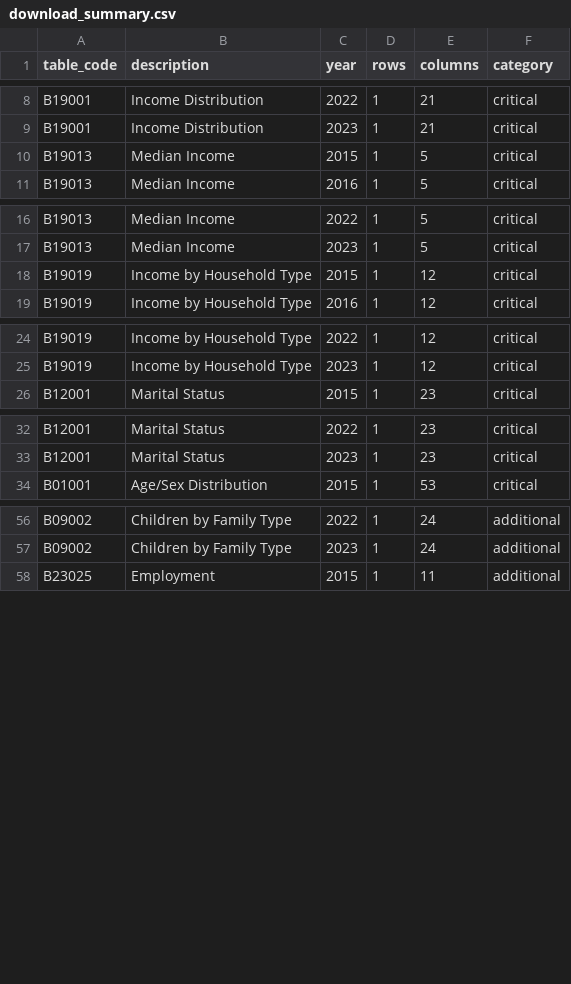
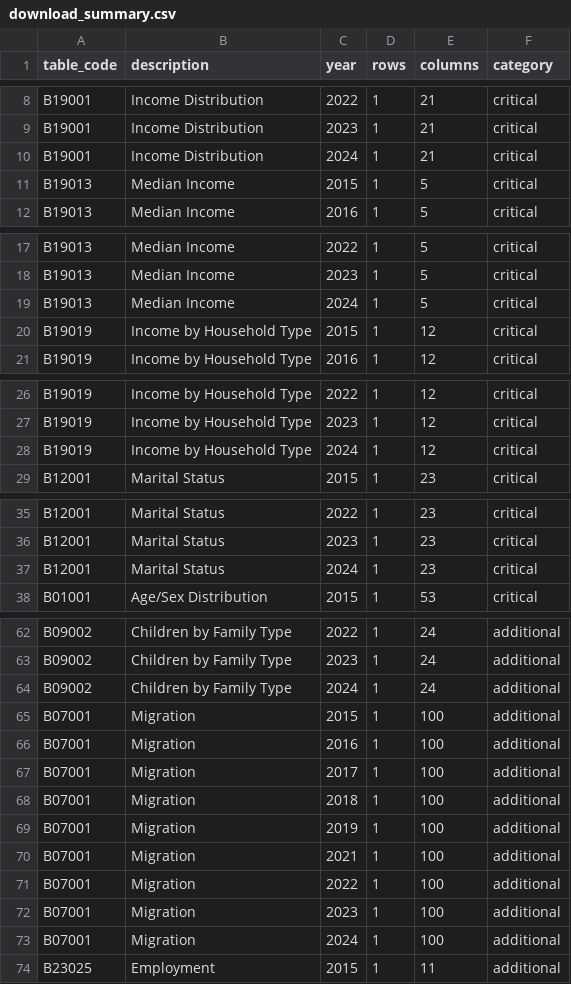
Before and after one commit to dtomkatsu/ctc-and-eitc, a CSV file: data/raw/acs_1yr/metadata/download_summary.csv, drawn as a sheet; only a part is shown, gaps mark what is left out; the diff covers the shown part only; the diff names each change by its address in the sheet, - before the commit and + after, or states it on an @@ line.

```diff
--- a/data/raw/acs_1yr/metadata/download_summary.csv
+++ b/data/raw/acs_1yr/metadata/download_summary.csv
+row 10: B19001 | Income Distribution | 2024 | 1 | 21 | critical
+row 19: B19013 | Median Income | 2024 | 1 | 5 | critical
+row 28: B19019 | Income by Household Type | 2024 | 1 | 12 | critical
+row 37: B12001 | Marital Status | 2024 | 1 | 23 | critical
+row 64: B09002 | Children by Family Type | 2024 | 1 | 24 | additional
+row 65: B07001 | Migration | 2015 | 1 | 100 | additional
+row 66: B07001 | Migration | 2016 | 1 | 100 | additional
+row 67: B07001 | Migration | 2017 | 1 | 100 | additional
+row 68: B07001 | Migration | 2018 | 1 | 100 | additional
+row 69: B07001 | Migration | 2019 | 1 | 100 | additional
+row 70: B07001 | Migration | 2021 | 1 | 100 | additional
+row 71: B07001 | Migration | 2022 | 1 | 100 | additional
+row 72: B07001 | Migration | 2023 | 1 | 100 | additional
+row 73: B07001 | Migration | 2024 | 1 | 100 | additional
```
Also changed, not shown: 5 added rows elsewhere in this file, 24 other files.
